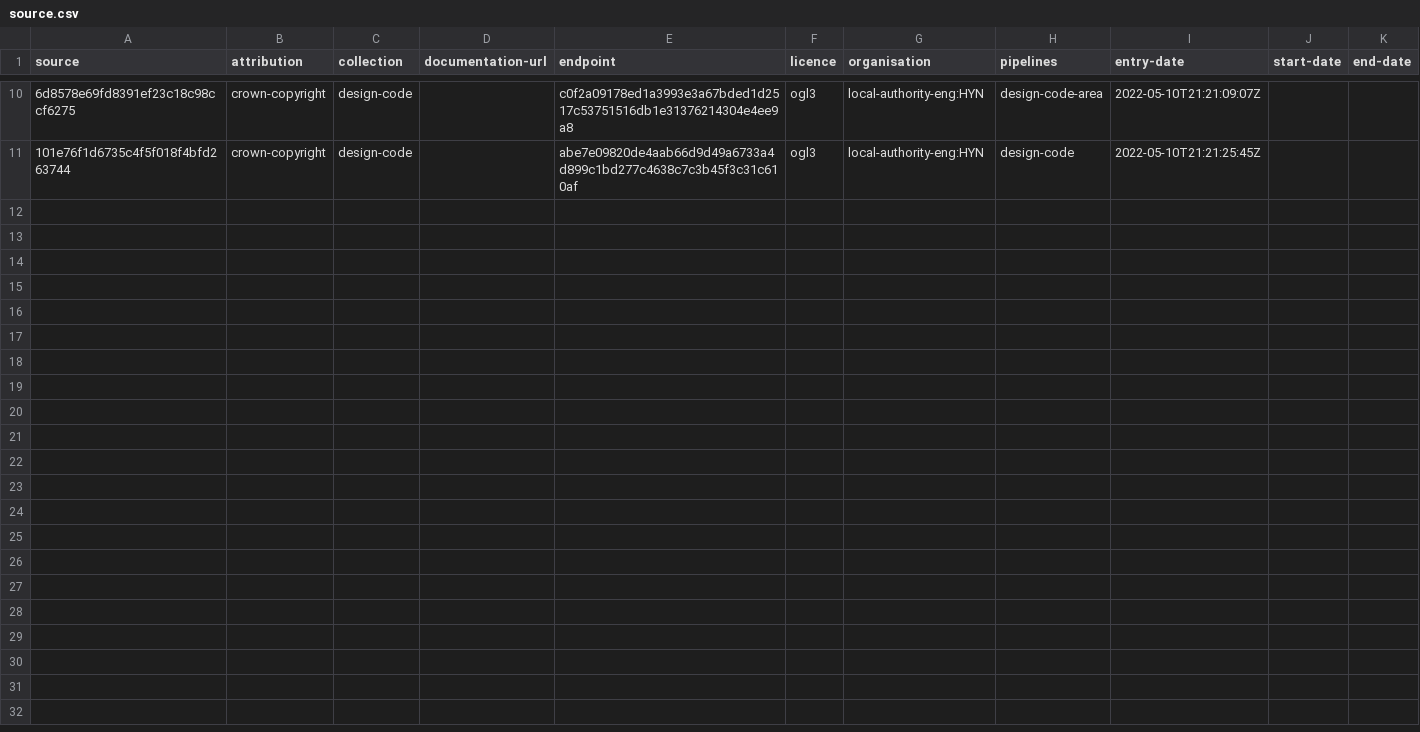
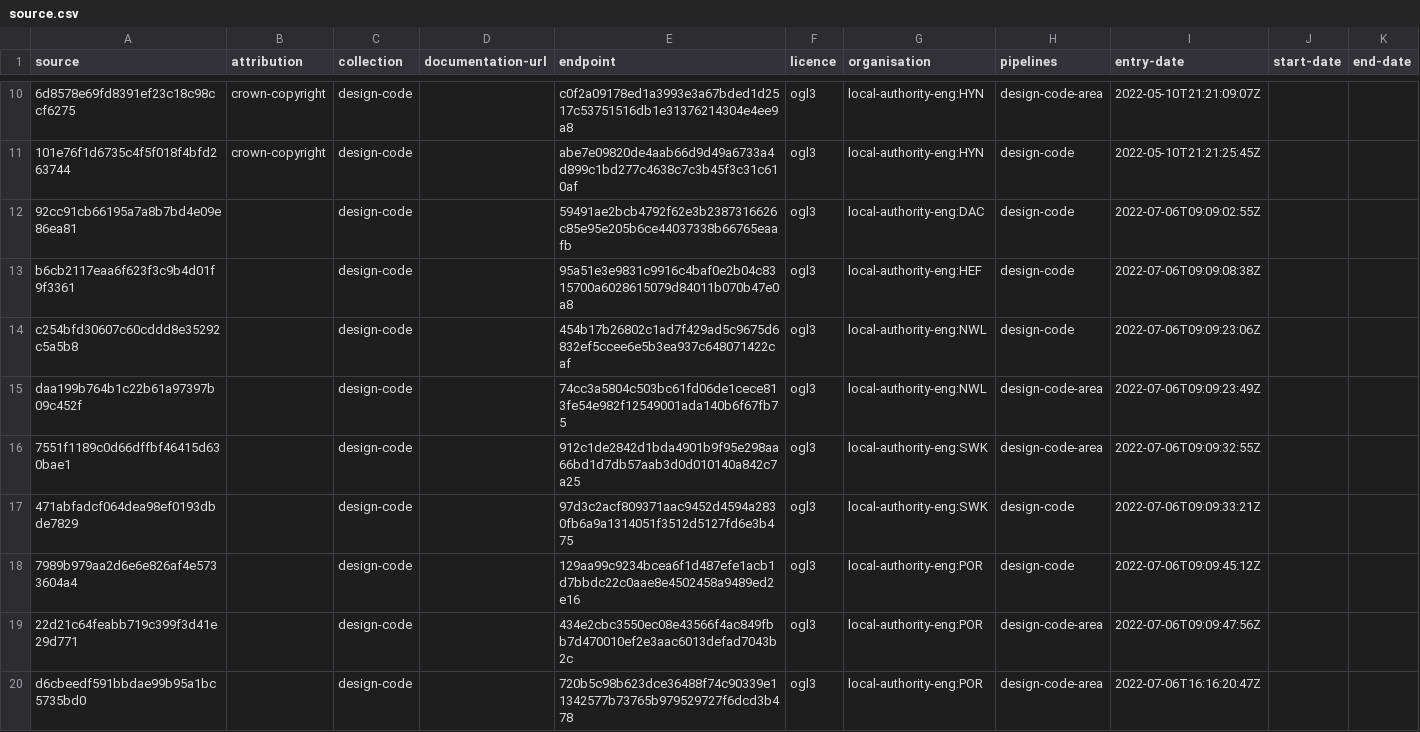
Before and after one commit to digital-land/design-code-collection, a CSV file: collection/source.csv, drawn as a sheet; only a part is shown, gaps mark what is left out; the diff names each change by its address in the sheet, - before the commit and + after, or states it on an @@ line.

```diff
--- a/collection/source.csv
+++ b/collection/source.csv
+row 12: 92cc91cb66195a7a8b7bd4e09e86ea81 |  | design-code |  | 59491ae2bcb4792f62e3b2387316626c85e95e205b6ce44037338b66765eaafb | ogl3 | local-authority-eng:DAC | design-code | 2022-07-06T09:09:02:55Z
+row 13: b6cb2117eaa6f623f3c9b4d01f9f3361 |  | design-code |  | 95a51e3e9831c9916c4baf0e2b04c8315700a6028615079d84011b070b47e0a8 | ogl3 | local-authority-eng:HEF | design-code | 2022-07-06T09:09:08:38Z
+row 14: c254bfd30607c60cddd8e35292c5a5b8 |  | design-code |  | 454b17b26802c1ad7f429ad5c9675d6832ef5ccee6e5b3ea937c648071422caf | ogl3 | local-authority-eng:NWL | design-code | 2022-07-06T09:09:23:06Z
+row 15: daa199b764b1c22b61a97397b09c452f |  | design-code |  | 74cc3a5804c503bc61fd06de1cece813fe54e982f12549001ada140b6f67fb75 | ogl3 | local-authority-eng:NWL | design-code-area | 2022-07-06T09:09:23:49Z
+row 16: 7551f1189c0d66dffbf46415d630bae1 |  | design-code |  | 912c1de2842d1bda4901b9f95e298aa66bd1d7db57aab3d0d010140a842c7a25 | ogl3 | local-authority-eng:SWK | design-code-area | 2022-07-06T09:09:32:55Z
+row 17: 471abfadcf064dea98ef0193dbde7829 |  | design-code |  | 97d3c2acf809371aac9452d4594a2830fb6a9a1314051f3512d5127fd6e3b475 | ogl3 | local-authority-eng:SWK | design-code | 2022-07-06T09:09:33:21Z
+row 18: 7989b979aa2d6e6e826af4e5733604a4 |  | design-code |  | 129aa99c9234bcea6f1d487efe1acb1d7bbdc22c0aae8e4502458a9489ed2e16 | ogl3 | local-authority-eng:POR | design-code | 2022-07-06T09:09:45:12Z
+row 19: 22d21c64feabb719c399f3d41e29d771 |  | design-code |  | 434e2cbc3550ec08e43566f4ac849fbb7d470010ef2e3aac6013defad7043b2c | ogl3 | local-authority-eng:POR | design-code-area | 2022-07-06T09:09:47:56Z
+row 20: d6cbeedf591bbdae99b95a1bc5735bd0 |  | design-code |  | 720b5c98b623dce36488f74c90339e11342577b73765b979529727f6dcd3b478 | ogl3 | local-authority-eng:POR | design-code-area | 2022-07-06T16:16:20:47Z
```
Also changed, not shown: collection/endpoint.csv.
